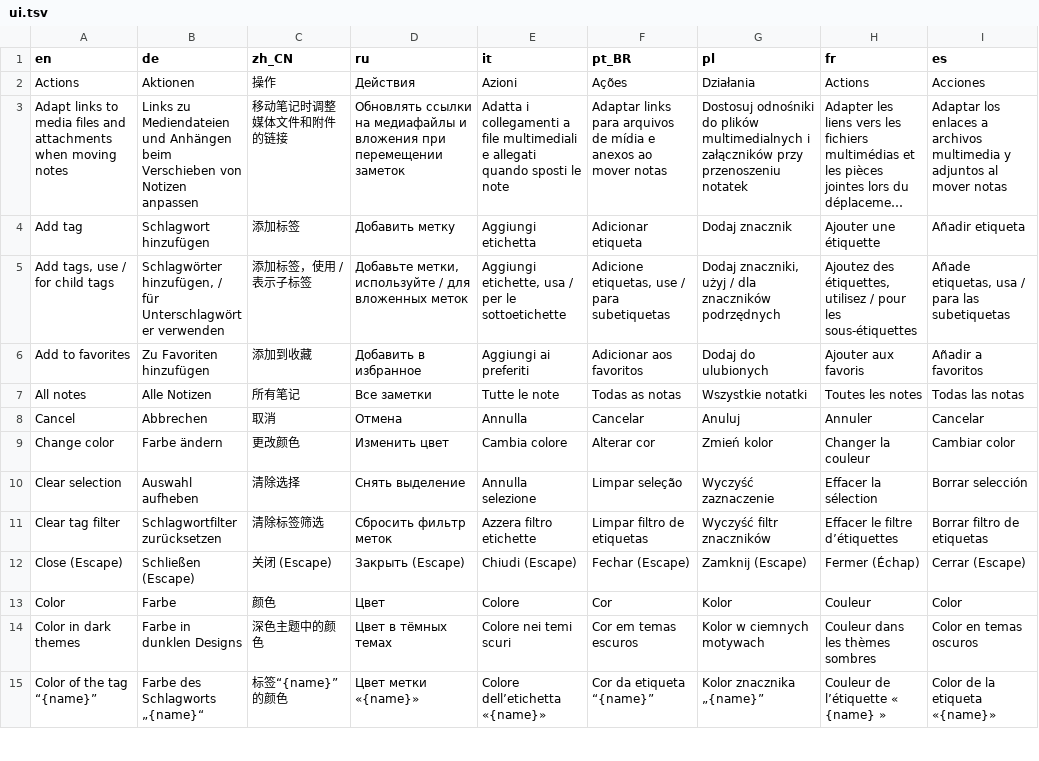
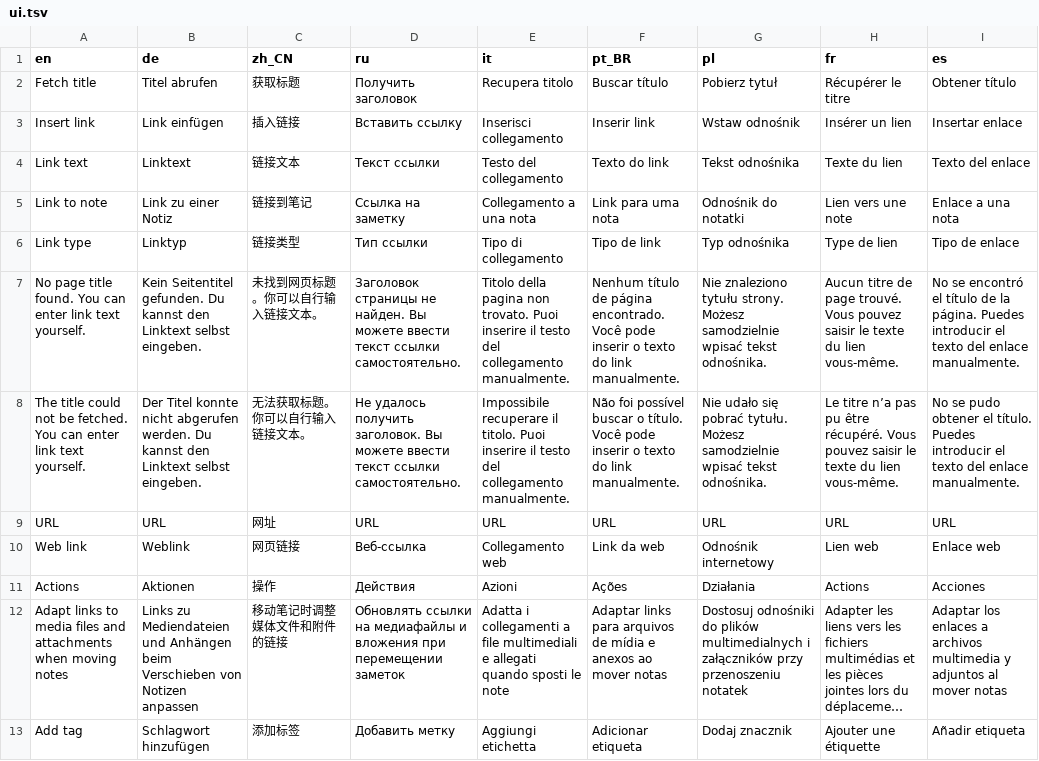
Before and after one commit to qownnotes/qownnotes-nextcloud, a TSV file: translations/ui.tsv, drawn as a sheet; only a part is shown; the shorter side is filled out with more unchanged rows; long unchanged cells end in …; the diff names each change by its address in the sheet, - before the commit and + after, or states it on an @@ line.

Commit message:
feat: add link dialog with title fetching and note link shortcuts

```diff
--- a/translations/ui.tsv
+++ b/translations/ui.tsv
+row 2: Fetch title | Titel abrufen | 获取标题 | Получить заголовок | Recupera titolo | Buscar título | Pobierz tytuł | Récupérer le titre | Obtener título
+row 3: Insert link | Link einfügen | 插入链接 | Вставить ссылку | Inserisci collegamento | Inserir link | Wstaw odnośnik | Insérer un lien | Insertar enlace
+row 4: Link text | Linktext | 链接文本 | Текст ссылки | Testo del collegamento | Texto do link | Tekst odnośnika | Texte du lien | Texto del enlace
+row 5: Link to note | Link zu einer Notiz | 链接到笔记 | Ссылка на заметку | Collegamento a una nota | Link para uma nota | Odnośnik do notatki | Lien vers une note | Enlace a una nota
+row 6: Link type | Linktyp | 链接类型 | Тип ссылки | Tipo di collegamento | Tipo de link | Typ odnośnika | Type de lien | Tipo de enlace
+row 7: No page title found. You can enter link text yourself. | Kein Seitentitel gefunden. Du kannst den Linktext selbst eingeben. | 未找到网页标题。你可以自行输入链接文本。 | Заголовок страницы не найден. Вы можете ввести текст ссылки самостоятельно. | Titolo della pagina non trovato. Puoi inserire il testo del collegamento manualmente. | Nenhum título de página encontrado. Você pode inserir o texto do link manualmente. | Nie znaleziono tytułu strony. Możesz samodzielnie wpisać tekst odnośnika. | Aucun titre de page trouvé. Vous pouvez saisir le texte du lien vous-même. | No se encontró el título de la página. Puedes introducir el texto del enlace manualmente.
+row 8: The title could not be fetched. You can enter link text yourself. | Der Titel konnte nicht abgerufen werden. Du kannst den Linktext selbst eingeben. | 无法获取标题。你可以自行输入链接文本。 | Не удалось получить заголовок. Вы можете ввести текст ссылки самостоятельно. | Impossibile recuperare il titolo. Puoi inserire il testo del collegamento manualmente. | Não foi possível buscar o título. Você pode inserir o texto do link manualmente. | Nie udało się pobrać tytułu. Możesz samodzielnie wpisać tekst odnośnika. | Le titre n’a pas pu être récupéré. Vous pouvez saisir le texte du lien vous-même. | No se pudo obtener el título. Puedes introducir el texto del enlace manualmente.
+row 9: URL | URL | 网址 | URL | URL | URL | URL | URL | URL
+row 10: Web link | Weblink | 网页链接 | Веб-ссылка | Collegamento web | Link da web | Odnośnik internetowy | Lien web | Enlace web
```
Also changed, not shown: 34 other files.
